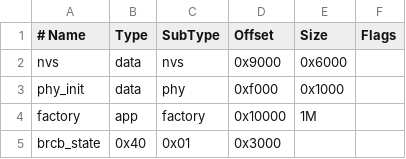
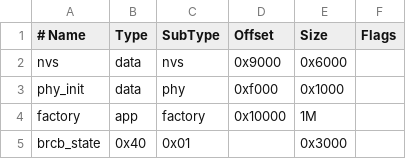
Before and after one commit to masarray/arstack61850, a CSV file: ports/esp_idf/brcb_flash_probe_app/partitions.csv, drawn as a sheet.

Commit message:
Fix ESP32-P4 BRCB partition columns

```diff
--- a/ports/esp_idf/brcb_flash_probe_app/partitions.csv
+++ b/ports/esp_idf/brcb_flash_probe_app/partitions.csv
@@ -4,2 +4,2 @@ phy_init,     data, phy,     0xf000,  0x1000,
 factory,      app,  factory, 0x10000, 1M,
-brcb_state,   0x40,  0x01,            0x3000,
+brcb_state,   0x40,  0x01,            , 0x3000,
```
Also changed, not shown: ports/esp_idf/smoke_app/partitions.csv, ports/esp_idf/sv_trial_app/partitions.csv.
